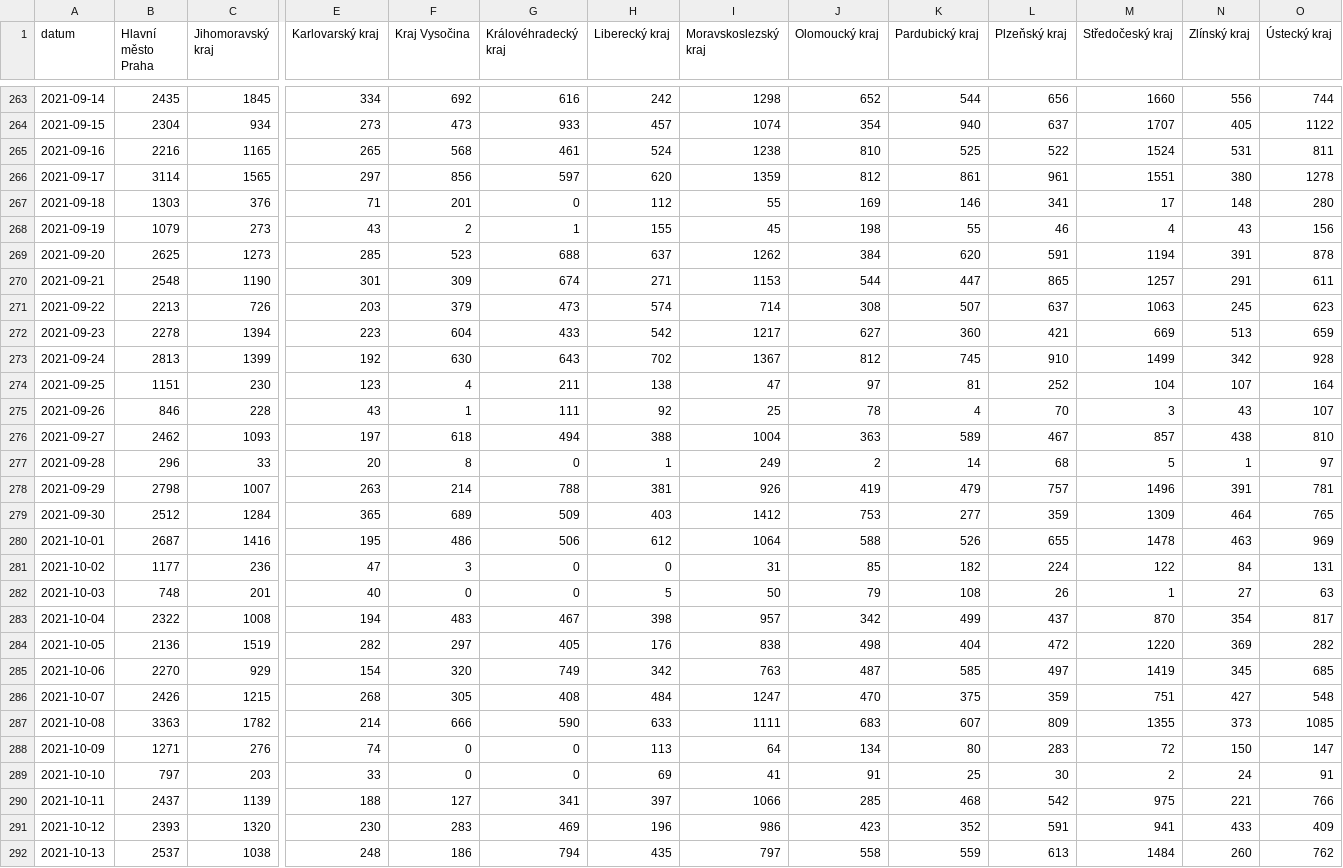
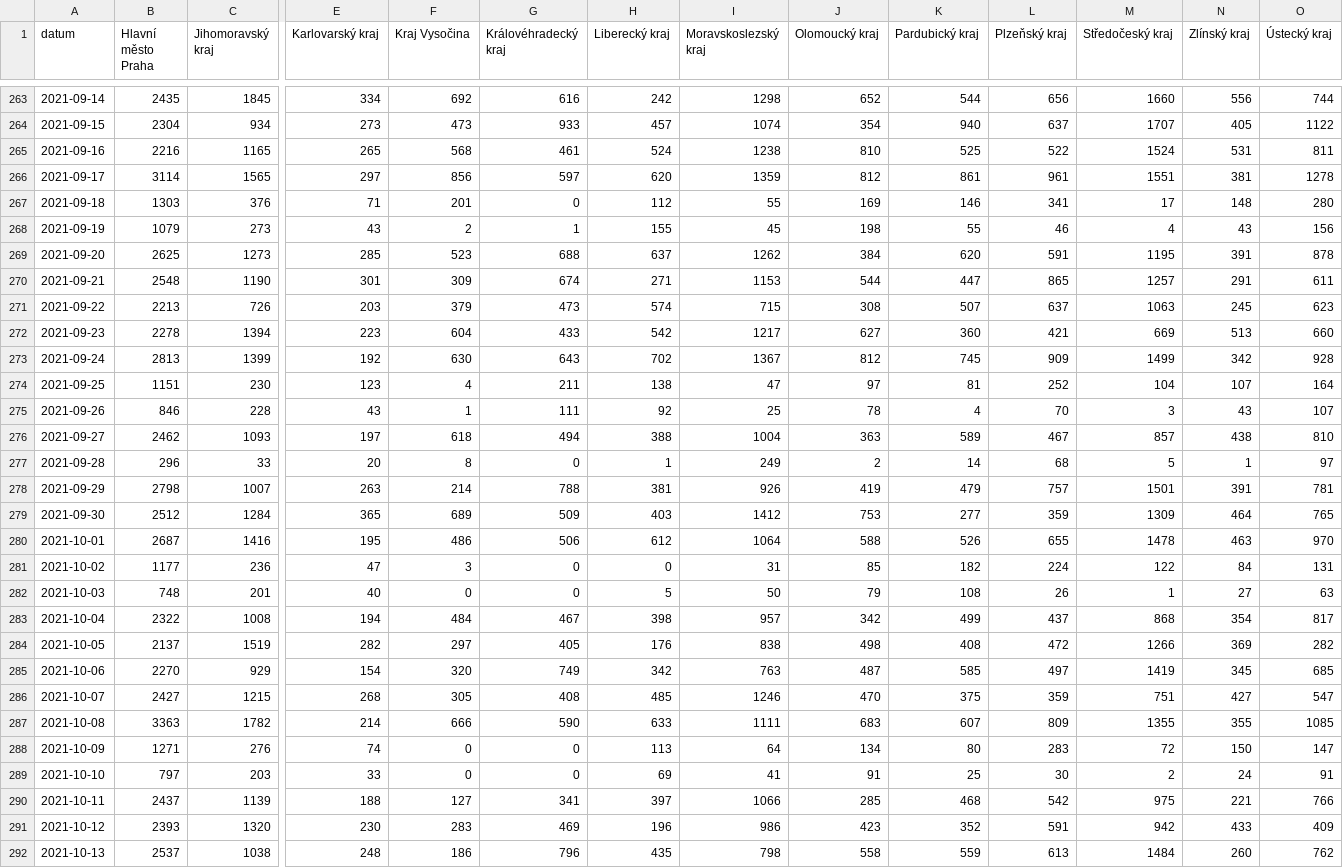
Before and after one commit to vykend/COVID19-Vaccination-Czechia, a CSV file: by_date_and_region.csv, drawn as a sheet; only a part is shown, gaps mark what is left out; the diff covers the shown part only; the diff names each change by its address in the sheet, - before the commit and + after, or states it on an @@ line.

```diff
--- a/by_date_and_region.csv
+++ b/by_date_and_region.csv
-N266 (Zlínský kraj): 380
+N266 (Zlínský kraj): 381
-M269 (Středočeský kraj): 1194
+M269 (Středočeský kraj): 1195
-I271 (Moravskoslezský kraj): 714
+I271 (Moravskoslezský kraj): 715
-O272 (Ústecký kraj): 659
+O272 (Ústecký kraj): 660
-L273 (Plzeňský kraj): 910
+L273 (Plzeňský kraj): 909
-M278 (Středočeský kraj): 1496
+M278 (Středočeský kraj): 1501
-O280 (Ústecký kraj): 969
+O280 (Ústecký kraj): 970
-F283 (Kraj Vysočina): 483
+F283 (Kraj Vysočina): 484
-M283 (Středočeský kraj): 870
+M283 (Středočeský kraj): 868
-B284 (Hlavní město Praha): 2136
+B284 (Hlavní město Praha): 2137
-K284 (Pardubický kraj): 404
+K284 (Pardubický kraj): 408
-M284 (Středočeský kraj): 1220
+M284 (Středočeský kraj): 1266
-B286 (Hlavní město Praha): 2426
+B286 (Hlavní město Praha): 2427
-H286 (Liberecký kraj): 484
+H286 (Liberecký kraj): 485
-I286 (Moravskoslezský kraj): 1247
+I286 (Moravskoslezský kraj): 1246
-O286 (Ústecký kraj): 548
+O286 (Ústecký kraj): 547
-N287 (Zlínský kraj): 373
+N287 (Zlínský kraj): 355
-M291 (Středočeský kraj): 941
+M291 (Středočeský kraj): 942
-G292 (Královéhradecký kraj): 794
+G292 (Královéhradecký kraj): 796
-I292 (Moravskoslezský kraj): 797
+I292 (Moravskoslezský kraj): 798
```
Also changed, not shown: 1 added row and 94 edited cells elsewhere in this file, aggregation.csv, by_manufacturer.csv, 4 other files.
